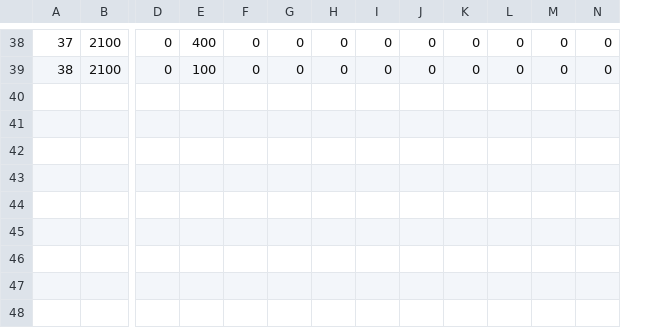
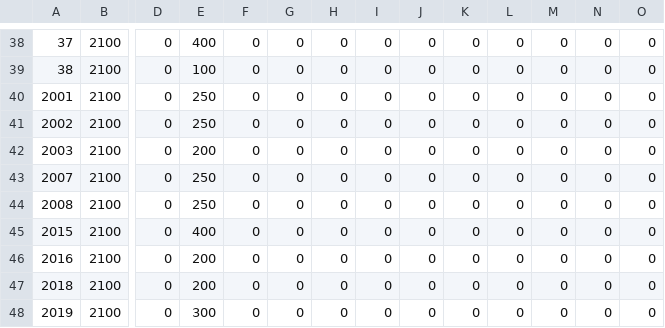
Before and after one commit to btgorman/RISE-power-water-ss-1phase, a CSV file: data_water/network-water/2100junction.csv, drawn as a sheet; only a part is shown, gaps mark what is left out; rows hold the shown columns only; the diff covers the shown part only; the diff names each change by its address in the sheet, - before the commit and + after, or states it on an @@ line.

```diff
--- a/data_water/network-water/2100junction.csv
+++ b/data_water/network-water/2100junction.csv
+column O, rows 38-39: 0 | 0
+row 40: 2001 | 2100 | 0 | 250 | 0 | 0 | 0 | 0 | 0 | 0 | 0 | 0 | 0 | 0
+row 41: 2002 | 2100 | 0 | 250 | 0 | 0 | 0 | 0 | 0 | 0 | 0 | 0 | 0 | 0
+row 42: 2003 | 2100 | 0 | 200 | 0 | 0 | 0 | 0 | 0 | 0 | 0 | 0 | 0 | 0
+row 43: 2007 | 2100 | 0 | 250 | 0 | 0 | 0 | 0 | 0 | 0 | 0 | 0 | 0 | 0
+row 44: 2008 | 2100 | 0 | 250 | 0 | 0 | 0 | 0 | 0 | 0 | 0 | 0 | 0 | 0
+row 45: 2015 | 2100 | 0 | 400 | 0 | 0 | 0 | 0 | 0 | 0 | 0 | 0 | 0 | 0
+row 46: 2016 | 2100 | 0 | 200 | 0 | 0 | 0 | 0 | 0 | 0 | 0 | 0 | 0 | 0
+row 47: 2018 | 2100 | 0 | 200 | 0 | 0 | 0 | 0 | 0 | 0 | 0 | 0 | 0 | 0
+row 48: 2019 | 2100 | 0 | 300 | 0 | 0 | 0 | 0 | 0 | 0 | 0 | 0 | 0 | 0
```
Also changed, not shown: 34 edited cells elsewhere in this file, data_power/network-power/1302generator.csv, data_power/network-power/1302generator_ptdf.csv, 20 other files.
